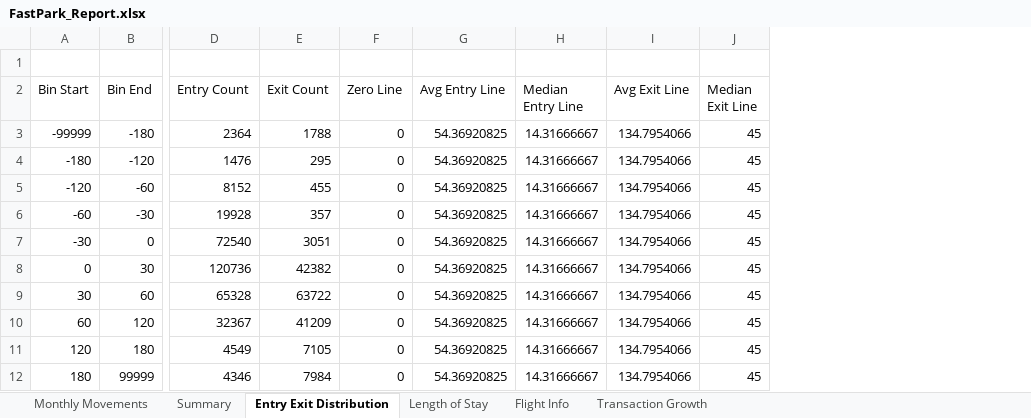
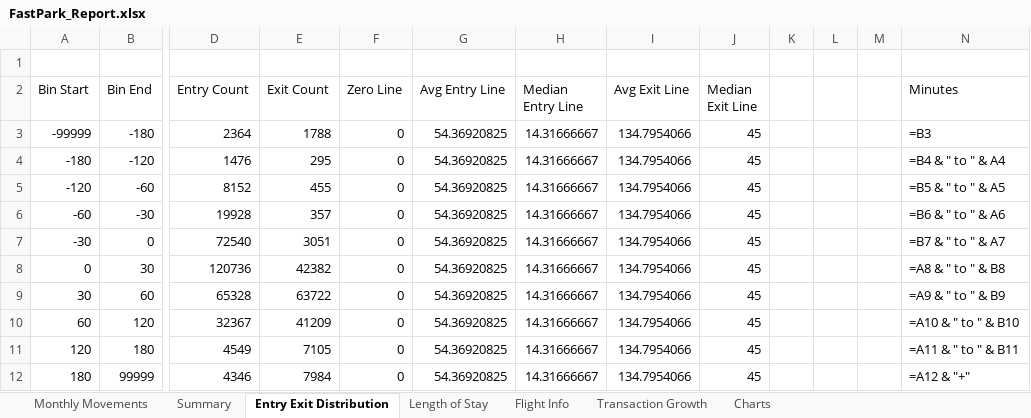
Before and after one commit to jamie-douglas/EDI_airport_analytics, an Excel workbook: output/FastPark_Report.xlsx, sheet Entry Exit Distribution, drawn as a sheet; only a part is shown, gaps mark what is left out; values as stored, in another font and other column widths than the file's, no borders; formulas without a stored value are shown as written; the diff names each change by its address in the sheet, - before the commit and + after, or states it on an @@ line.

```diff
--- a/output/FastPark_Report.xlsx (sheet Entry Exit Distribution)
+++ b/output/FastPark_Report.xlsx (sheet Entry Exit Distribution)
+sheet tab: Charts
+column K, empty
+column L, empty
+column M, empty
+column N (Minutes), rows 3-12: =B3 | =B4 & " to " & A4 | =B5 & " to " & A5 | =B6 & " to " & A6 | =B7 & " to " & A7 | =A8 & " to " & B8 | =A9 & " to " & B9 | =A10 & " to " & B10 | =A11 & " to " & B11 | =A12 & "+"
```
Also changed, not shown: sheet Flight Info, sheet Transaction Growth, sheet Length of Stay, sheet Summary, charts or pictures, 3 other files.
